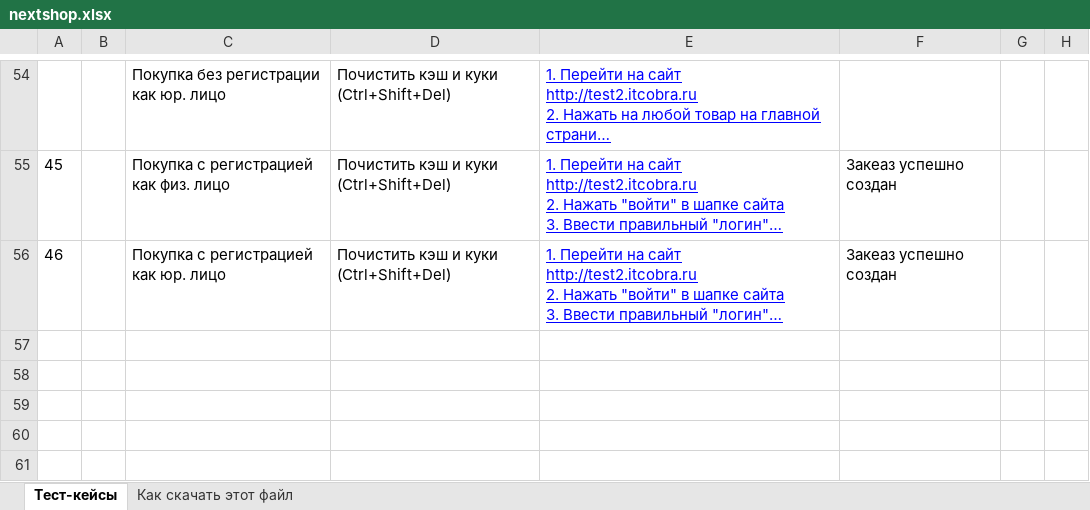
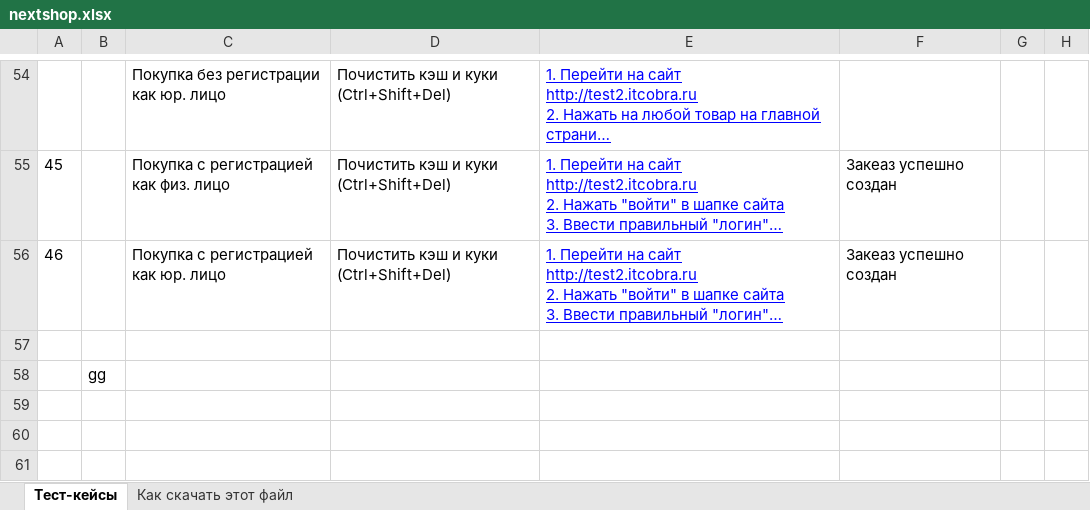
Before and after one commit to Elkov/newreposit, an Excel workbook: nextshop.xlsx, sheet Тест-кейсы, drawn as a sheet; only a part is shown, gaps mark what is left out; long unchanged cells end in …; values as stored, in another font and other column widths than the file's, no borders; charts and pictures not drawn; the diff names each change by its address in the sheet, - before the commit and + after, or states it on an @@ line.

Commit message:
Update nextshop.xlsx

```diff
--- a/nextshop.xlsx (sheet Тест-кейсы)
+++ b/nextshop.xlsx (sheet Тест-кейсы)
-B58: (empty)
+B58: gg
```
Also changed, not shown: charts or pictures.
